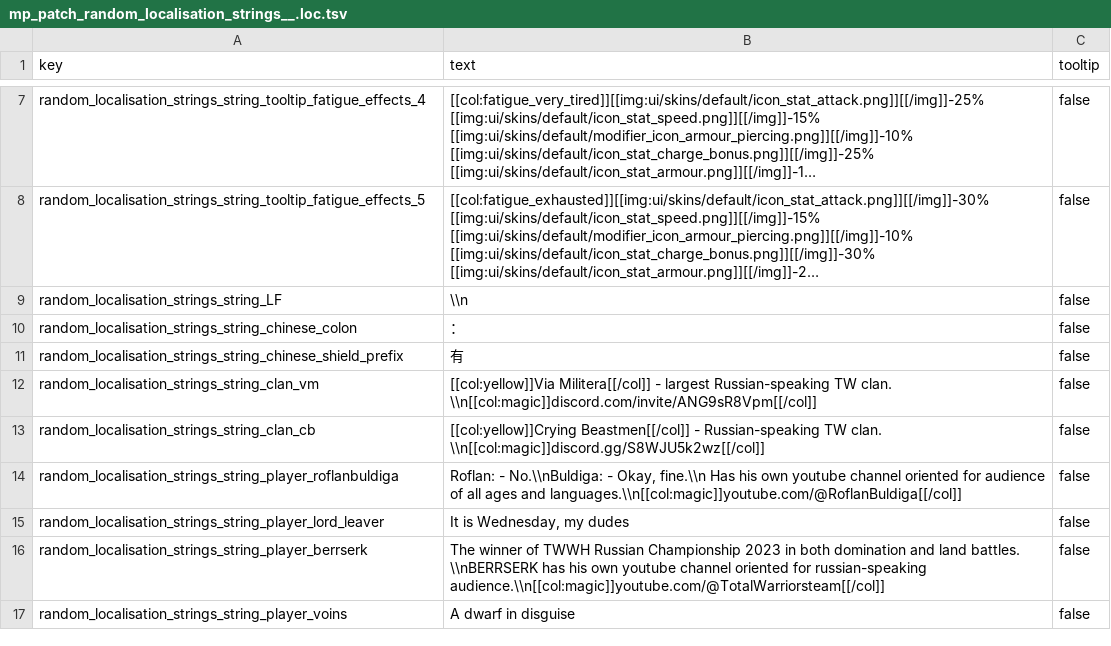
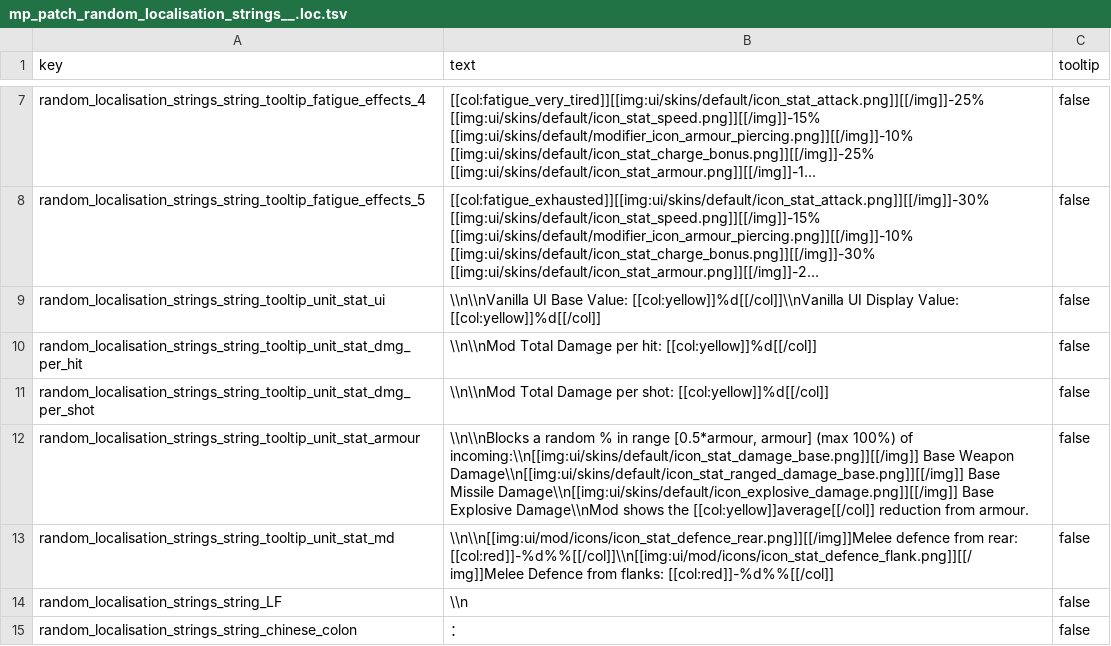
Before and after one commit to Klissans/TW_WH, a TSV file: mods/mp_hui/input/text/db/mp_patch_random_localisation_strings__.loc.tsv, drawn as a sheet; only a part is shown, gaps mark what is left out; the shorter side is filled out with more unchanged rows; long unchanged cells end in …; the diff names each change by its address in the sheet, - before the commit and + after, or states it on an @@ line.

```diff
--- a/mods/mp_hui/input/text/db/mp_patch_random_localisation_strings__.loc.tsv
+++ b/mods/mp_hui/input/text/db/mp_patch_random_localisation_strings__.loc.tsv
+row 9: random_localisation_strings_string_tooltip_unit_stat_ui | \\n\\nVanilla UI Base Value: [[col:yellow]]%d[[/col]]\\nVanilla UI Display Value: [[col:yellow]]%d[[/col]] | false
+row 10: random_localisation_strings_string_tooltip_unit_stat_dmg_per_hit | \\n\\nMod Total Damage per hit: [[col:yellow]]%d[[/col]] | false
+row 11: random_localisation_strings_string_tooltip_unit_stat_dmg_per_shot | \\n\\nMod Total Damage per shot: [[col:yellow]]%d[[/col]] | false
+row 12: random_localisation_strings_string_tooltip_unit_stat_armour | \\n\\nBlocks a random % in range [0.5*armour, armour] (max 100%) of incoming:\\n[[img:ui/skins/default/icon_stat_damage_base.png]][[/img]] Base Weapon Damage\\n[[img:ui/skins/default/icon_stat_ranged_damage_base.png]][[/img]] Base Missile Damage\\n[[img:ui/skins/default/icon_explosive_damage.png]][[/img]] Base Explosive Damage\\nMod shows the [[col:yellow]]average[[/col]] reduction from armour. | false
+row 13: random_localisation_strings_string_tooltip_unit_stat_md | \\n\\n[[img:ui/mod/icons/icon_stat_defence_rear.png]][[/img]]Melee defence from rear: [[col:red]]-%d%%[[/col]]\\n[[img:ui/mod/icons/icon_stat_defence_flank.png]][[/img]]Melee Defence from flanks: [[col:red]]-%d%%[[/col]] | false
```
Also changed, not shown: mods/mp_hui/input/db/random_localisation_strings_tables/mp_patch_random_localisation_strings_tables.tsv.
